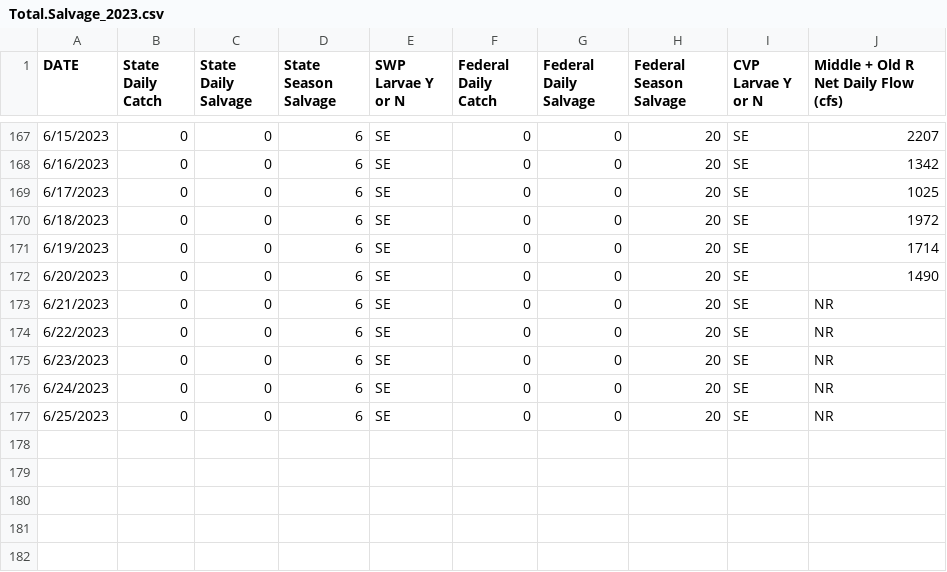
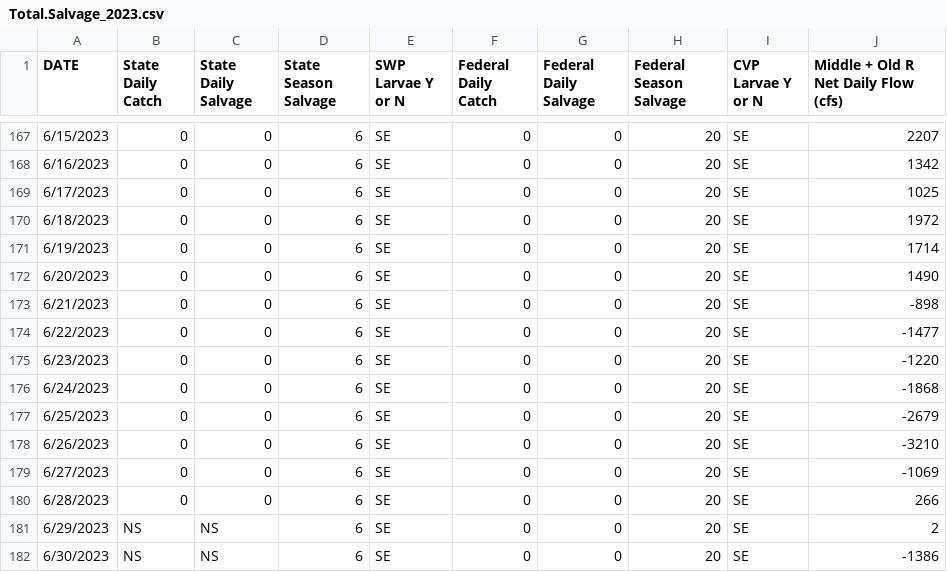
Before and after one commit to BDO-Science/omr_report_2023, a CSV file: LongfinSmelt/Data/Total.Salvage_2023.csv, drawn as a sheet; only a part is shown, gaps mark what is left out.

Commit message:
updating salvage plot to include final week of data

```diff
--- a/LongfinSmelt/Data/Total.Salvage_2023.csv
+++ b/LongfinSmelt/Data/Total.Salvage_2023.csv
@@ -172,6 +172,11 @@ DATE,State Daily Catch,State Daily Salvage,State Season Salvage,SWP Larvae Y or
 6/20/2023,0,0,6,SE,0,0,20,SE,1490
-6/21/2023,0,0,6,SE,0,0,20,SE,NR
-6/22/2023,0,0,6,SE,0,0,20,SE,NR
-6/23/2023,0,0,6,SE,0,0,20,SE,NR
-6/24/2023,0,0,6,SE,0,0,20,SE,NR
-6/25/2023,0,0,6,SE,0,0,20,SE,NR
+6/21/2023,0,0,6,SE,0,0,20,SE,-898
+6/22/2023,0,0,6,SE,0,0,20,SE,-1477
+6/23/2023,0,0,6,SE,0,0,20,SE,-1220
+6/24/2023,0,0,6,SE,0,0,20,SE,-1868
+6/25/2023,0,0,6,SE,0,0,20,SE,-2679
+6/26/2023,0,0,6,SE,0,0,20,SE,-3210
+6/27/2023,0,0,6,SE,0,0,20,SE,-1069
+6/28/2023,0,0,6,SE,0,0,20,SE,266
+6/29/2023,NS,NS,6,SE,0,0,20,SE,2
+6/30/2023,NS,NS,6,SE,0,0,20,SE,-1386
```
Also changed, not shown: 3 other files.
